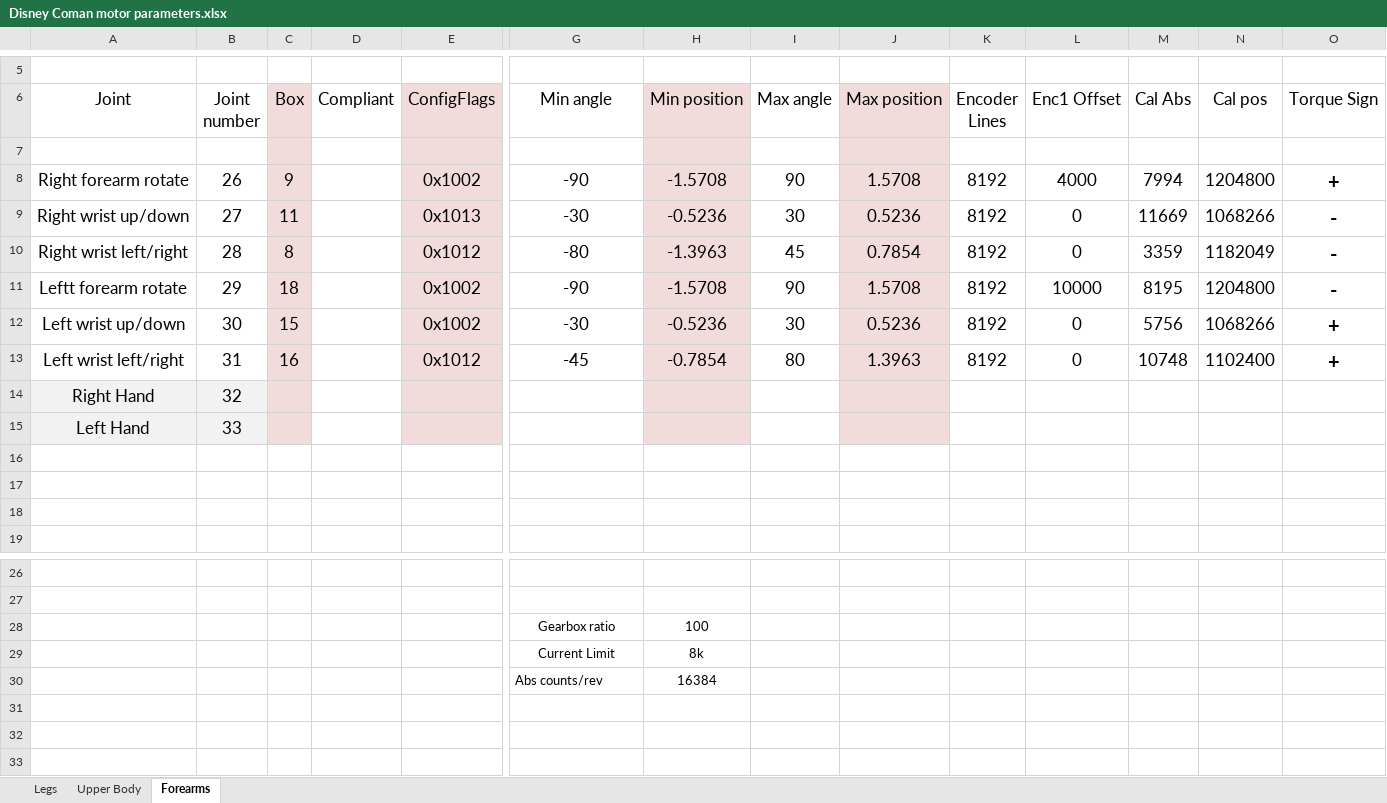
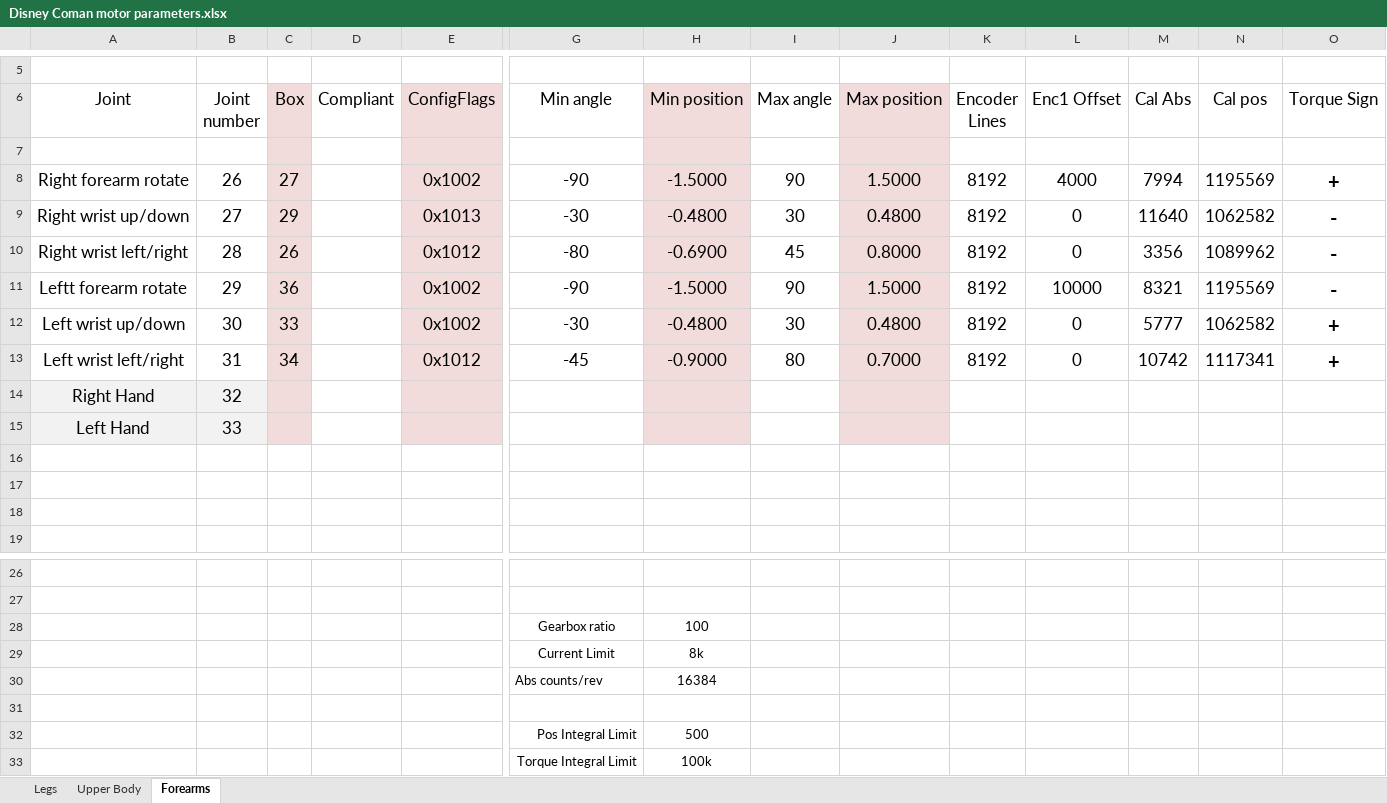
Before and after one commit to alessiomargan/ec_master_test, an Excel workbook: configs/Disney Coman motor parameters.xlsx, sheet Forearms, drawn as a sheet; only a part is shown, gaps mark what is left out; values as stored, in another font and other column widths than the file's, no borders; rows hold the shown columns only; the diff covers the shown part only; the diff names each change by its address in the sheet, - before the commit and + after, or states it on an @@ line.

```diff
--- a/configs/Disney Coman motor parameters.xlsx (sheet Forearms)
+++ b/configs/Disney Coman motor parameters.xlsx (sheet Forearms)
-C8 (Box): 9
+C8 (Box): 27
-H8 (Min position): -1.5708
+H8 (Min position): -1.5000
-J8 (Max position): 1.5708
+J8 (Max position): 1.5000
-N8 (Cal pos): 1204800
+N8 (Cal pos): 1195569
-C9 (Box): 11
+C9 (Box): 29
-H9 (Min position): -0.5236
+H9 (Min position): -0.4800
-J9 (Max position): 0.5236
+J9 (Max position): 0.4800
-M9 (Cal Abs): 11669
+M9 (Cal Abs): 11640
-N9 (Cal pos): 1068266
+N9 (Cal pos): 1062582
-C10 (Box): 8
+C10 (Box): 26
-H10 (Min position): -1.3963
+H10 (Min position): -0.6900
-J10 (Max position): 0.7854
+J10 (Max position): 0.8000
-M10 (Cal Abs): 3359
+M10 (Cal Abs): 3356
-N10 (Cal pos): 1182049
+N10 (Cal pos): 1089962
-C11 (Box): 18
+C11 (Box): 36
-H11 (Min position): -1.5708
+H11 (Min position): -1.5000
-J11 (Max position): 1.5708
+J11 (Max position): 1.5000
-M11 (Cal Abs): 8195
+M11 (Cal Abs): 8321
-N11 (Cal pos): 1204800
+N11 (Cal pos): 1195569
-C12 (Box): 15
+C12 (Box): 33
-H12 (Min position): -0.5236
+H12 (Min position): -0.4800
-J12 (Max position): 0.5236
+J12 (Max position): 0.4800
-M12 (Cal Abs): 5756
+M12 (Cal Abs): 5777
-N12 (Cal pos): 1068266
+N12 (Cal pos): 1062582
-C13 (Box): 16
+C13 (Box): 34
-H13 (Min position): -0.7854
+H13 (Min position): -0.9000
-J13 (Max position): 1.3963
+J13 (Max position): 0.7000
-M13 (Cal Abs): 10748
+M13 (Cal Abs): 10742
-N13 (Cal pos): 1102400
+N13 (Cal pos): 1117341
+row 31: (empty)
+row 32:  |  |  |  |  | Pos Integral Limit | 500
+row 33:  |  |  |  |  | Torque Integral Limit | 100k
```
Also changed, not shown: 3 edited cells elsewhere in this sheet, sheet Legs, sheet Upper Body, 18 other files.
